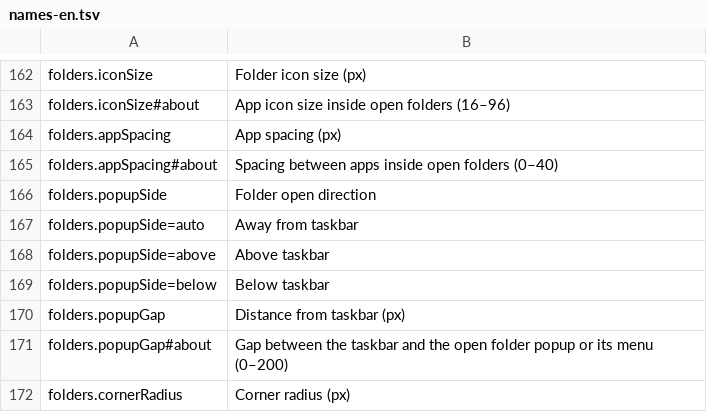
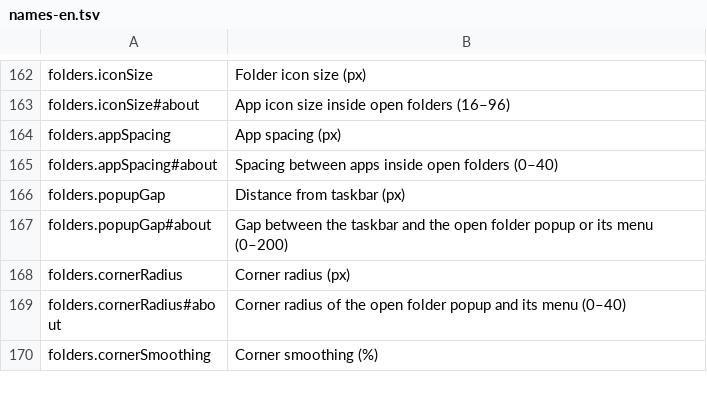
Before and after one commit to hyeon1035298/PillTaskbar_BloomAddon, a TSV file: tools/names-en.tsv, drawn as a sheet; only a part is shown, gaps mark what is left out; the shorter side is filled out with more unchanged rows.

```diff
--- a/tools/names-en.tsv
+++ b/tools/names-en.tsv
@@ -165,6 +165,2 @@ folders.appSpacing	App spacing (px)
 folders.appSpacing#about	Spacing between apps inside open folders (0–40)
-folders.popupSide	Folder open direction
-folders.popupSide=auto	Away from taskbar
-folders.popupSide=above	Above taskbar
-folders.popupSide=below	Below taskbar
 folders.popupGap	Distance from taskbar (px)
```
Also changed, not shown: 2 other files.
